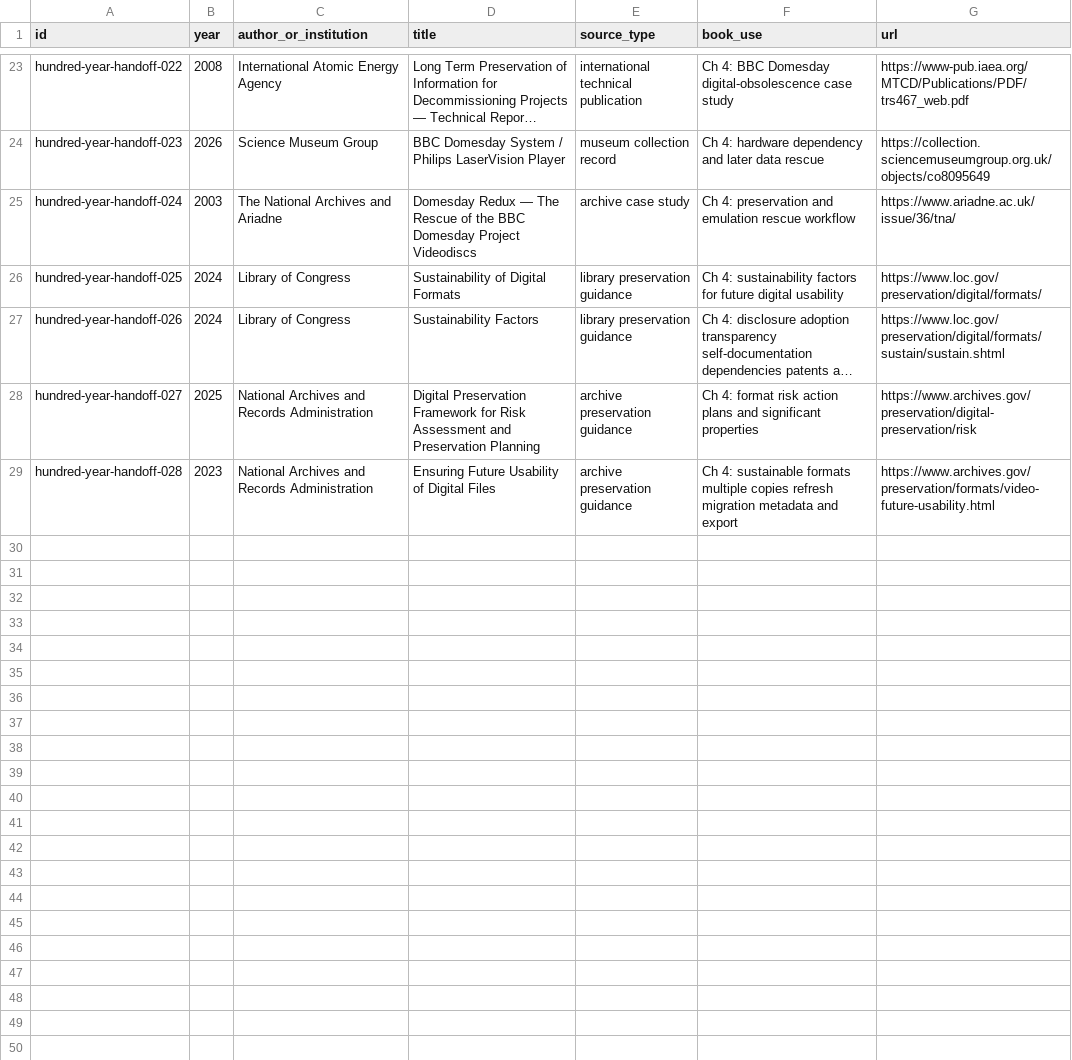
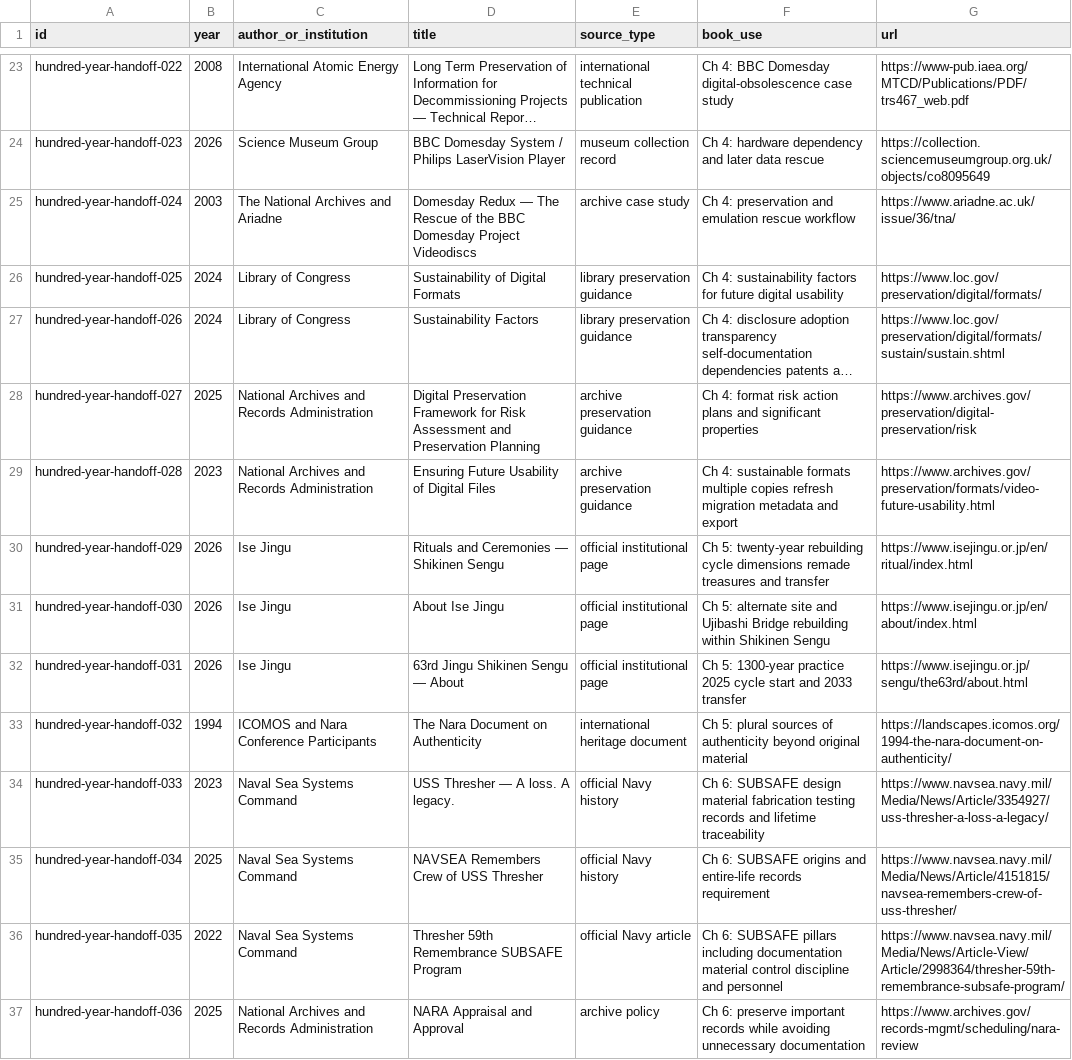
Before and after one commit to Svyable/desk, a CSV file: books/the-hundred-year-handoff/research/source-ledger.csv, drawn as a sheet; only a part is shown, gaps mark what is left out; long unchanged cells end in …; the diff covers the shown part only.

Commit message:
Advance The Hundred-Year Handoff through Chapter 7

```diff
--- a/books/the-hundred-year-handoff/research/source-ledger.csv
+++ b/books/the-hundred-year-handoff/research/source-ledger.csv
@@ -29 +29,9 @@ hundred-year-handoff-027,2025,National Archives and Records Administration,Digit
 hundred-year-handoff-028,2023,National Archives and Records Administration,Ensuring Future Usability of Digital Files,archive preservation guidance,Ch 4: sustainable formats multiple copies refresh migration metadata and export,https://www.archives.gov/preservation/formats/video-future-usability.html
+hundred-year-handoff-029,2026,Ise Jingu,Rituals and Ceremonies — Shikinen Sengu,official institutional page,Ch 5: twenty-year rebuilding cycle dimensions remade treasures and transfer,https://www.isejingu.or.jp/en/ritual/index.html
+hundred-year-handoff-030,2026,Ise Jingu,About Ise Jingu,official institutional page,Ch 5: alternate site and Ujibashi Bridge rebuilding within Shikinen Sengu,https://www.isejingu.or.jp/en/about/index.html
+hundred-year-handoff-031,2026,Ise Jingu,63rd Jingu Shikinen Sengu — About,official institutional page,Ch 5: 1300-year practice 2025 cycle start and 2033 transfer,https://www.isejingu.or.jp/sengu/the63rd/about.html
+hundred-year-handoff-032,1994,ICOMOS and Nara Conference Participants,The Nara Document on Authenticity,international heritage document,Ch 5: plural sources of authenticity beyond original material,https://landscapes.icomos.org/1994-the-nara-document-on-authenticity/
+hundred-year-handoff-033,2023,Naval Sea Systems Command,USS Thresher — A loss. A legacy.,official Navy history,Ch 6: SUBSAFE design material fabrication testing records and lifetime traceability,https://www.navsea.navy.mil/Media/News/Article/3354927/uss-thresher-a-loss-a-legacy/
+hundred-year-handoff-034,2025,Naval Sea Systems Command,NAVSEA Remembers Crew of USS Thresher,official Navy history,Ch 6: SUBSAFE origins and entire-life records requirement,https://www.navsea.navy.mil/Media/News/Article/4151815/navsea-remembers-crew-of-uss-thresher/
+hundred-year-handoff-035,2022,Naval Sea Systems Command,Thresher 59th Remembrance SUBSAFE Program,official Navy article,Ch 6: SUBSAFE pillars including documentation material control discipline and personnel,https://www.navsea.navy.mil/Media/News/Article-View/Article/2998364/thresher-59th-remembrance-subsafe-program/
+hundred-year-handoff-036,2025,National Archives and Records Administration,NARA Appraisal and Approval,archive policy,Ch 6: preserve important records while avoiding unnecessary documentation,https://www.archives.gov/records-mgmt/scheduling/nara-review
```
Also changed, not shown: 8 added rows elsewhere in this file, 8 other files.
